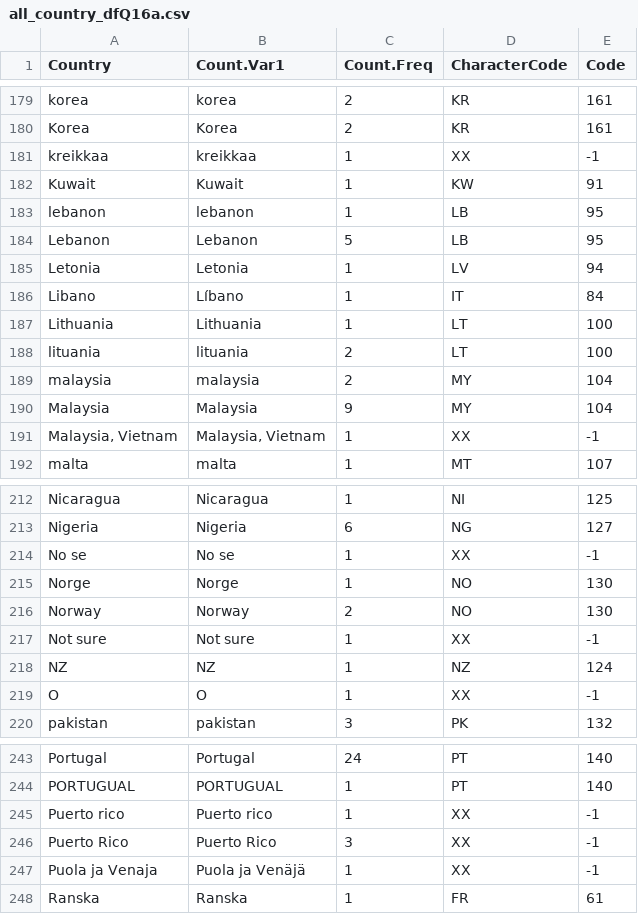
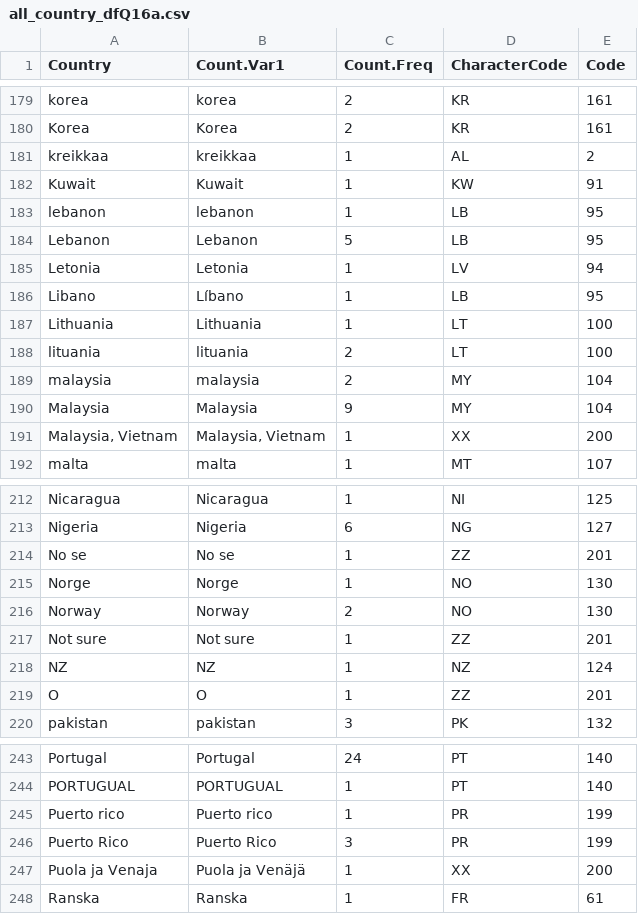
Before and after one commit to ctmazilu/RecodingR, a CSV file: all_country_dfQ16a.csv, drawn as a sheet; only a part is shown, gaps mark what is left out; the diff covers the shown part only.

```diff
--- a/all_country_dfQ16a.csv
+++ b/all_country_dfQ16a.csv
@@ -180,3 +180,3 @@
 "Korea","Korea",2,"KR",161
-"kreikkaa","kreikkaa",1,"XX",-1
+"kreikkaa","kreikkaa",1,"AL",2
 "Kuwait","Kuwait",1,"KW",91
@@ -185,3 +185,3 @@
 "Letonia","Letonia",1,"LV",94
-"Libano","Líbano",1,"IT",84
+"Libano","Líbano",1,"LB",95
 "Lithuania","Lithuania",1,"LT",100
@@ -190,3 +190,3 @@
 "Malaysia","Malaysia",9,"MY",104
-"Malaysia, Vietnam","Malaysia, Vietnam",1,"XX",-1
+"Malaysia, Vietnam","Malaysia, Vietnam",1,"XX",200
 "malta","malta",1,"MT",107
@@ -213,8 +213,8 @@
 "Nigeria","Nigeria",6,"NG",127
-"No se","No se",1,"XX",-1
+"No se","No se",1,"ZZ",201
 "Norge","Norge",1,"NO",130
 "Norway","Norway",2,"NO",130
-"Not sure","Not sure",1,"XX",-1
+"Not sure","Not sure",1,"ZZ",201
 "NZ","NZ",1,"NZ",124
-"O","O",1,"XX",-1
+"O","O",1,"ZZ",201
 "pakistan","pakistan",3,"PK",132
@@ -244,5 +244,5 @@
 "PORTUGUAL","PORTUGUAL",1,"PT",140
-"Puerto rico","Puerto rico",1,"XX",-1
-"Puerto Rico","Puerto Rico",3,"XX",-1
-"Puola ja Venaja","Puola ja Venäjä",1,"XX",-1
+"Puerto rico","Puerto rico",1,"PR",199
+"Puerto Rico","Puerto Rico",3,"PR",199
+"Puola ja Venaja","Puola ja Venäjä",1,"XX",200
 "Ranska","Ranska",1,"FR",61
```
Also changed, not shown: 54 edited cells elsewhere in this file.
